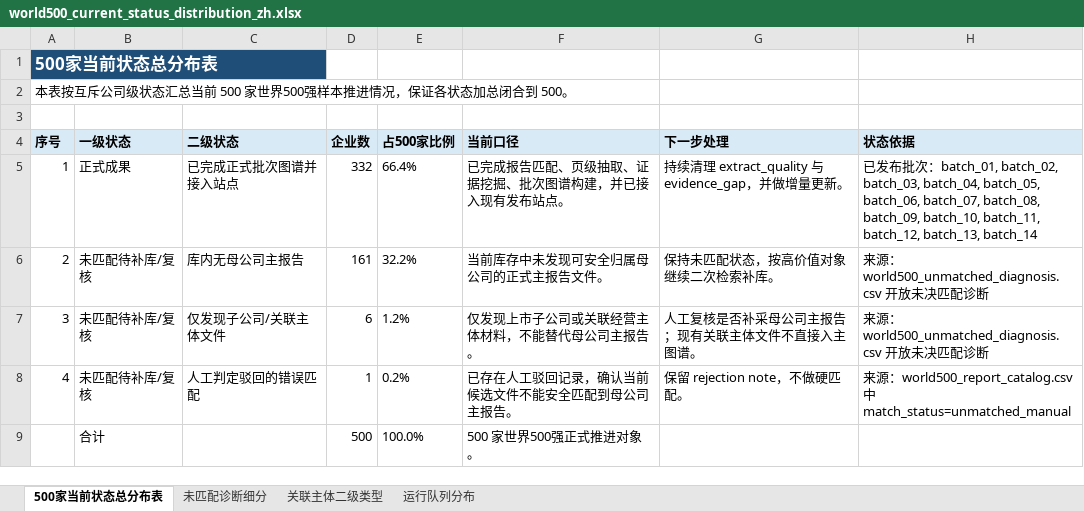
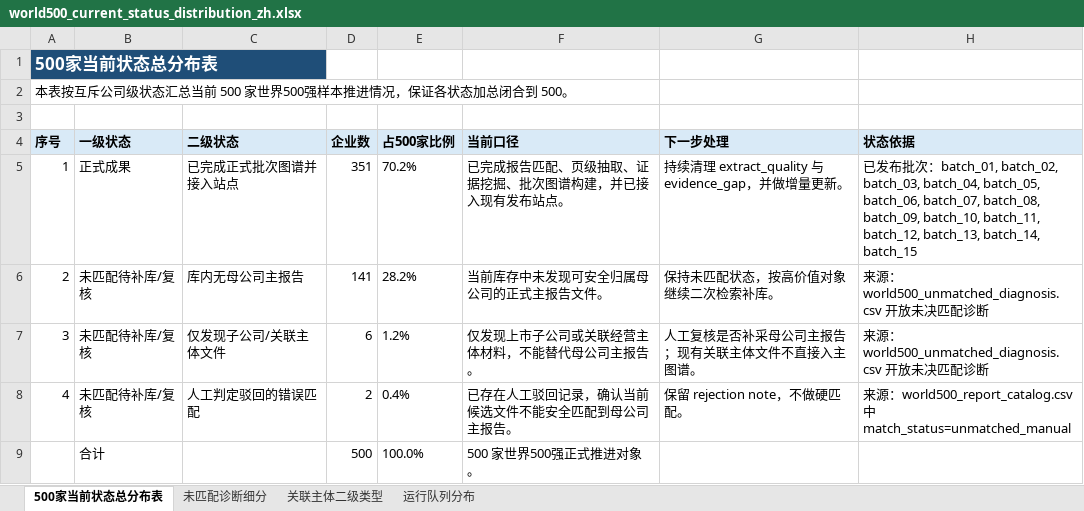
Before and after one commit to DCCAISSON/fortune500_esg_kg, an Excel workbook: assets/downloads/world500_current_status_distribution_zh.xlsx, sheet 500家当前状态总分布表, drawn as a sheet; values as stored, in another font and other column widths than the file's, no borders; the diff names each change by its address in the sheet, - before the commit and + after, or states it on an @@ line.

```diff
--- a/assets/downloads/world500_current_status_distribution_zh.xlsx (sheet 500家当前状态总分布表)
+++ b/assets/downloads/world500_current_status_distribution_zh.xlsx (sheet 500家当前状态总分布表)
-D5 (企业数): 332
+D5 (企业数): 351
-E5 (占500家比例): 66.4%
+E5 (占500家比例): 70.2%
-H5 (状态依据): …batch_12, batch_13, batch_14
+H5 (状态依据): …batch_12, batch_13, batch_14, batch_15
-D6 (企业数): 161
+D6 (企业数): 141
-E6 (占500家比例): 32.2%
+E6 (占500家比例): 28.2%
-D8 (企业数): 1
+D8 (企业数): 2
-E8 (占500家比例): 0.2%
+E8 (占500家比例): 0.4%
```
Also changed, not shown: sheet 运行队列分布, sheet 未匹配诊断细分, assets/downloads/world500_evidence_gap_axis_resolution.xlsx, assets/downloads/world500_no_parent_gap_review_list.xlsx, 52 other files.
